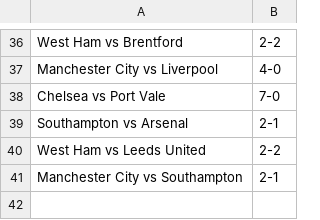
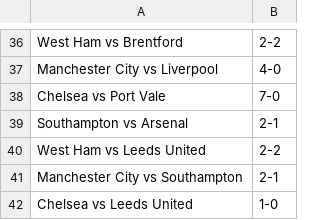
Before and after one commit to turnerville14/TurnerFunProject, a CSV file: Fifa.csv, drawn as a sheet; only a part is shown, gaps mark what is left out; the diff names each change by its address in the sheet, - before the commit and + after, or states it on an @@ line.

```diff
--- a/Fifa.csv
+++ b/Fifa.csv
+row 42: Chelsea vs Leeds United | 1-0
```
Also changed, not shown: Aussie.csv, 1 other file.
